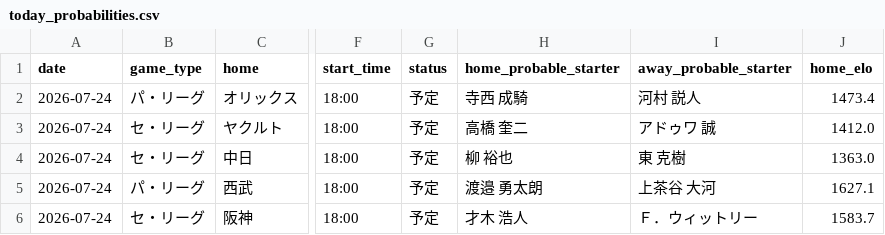
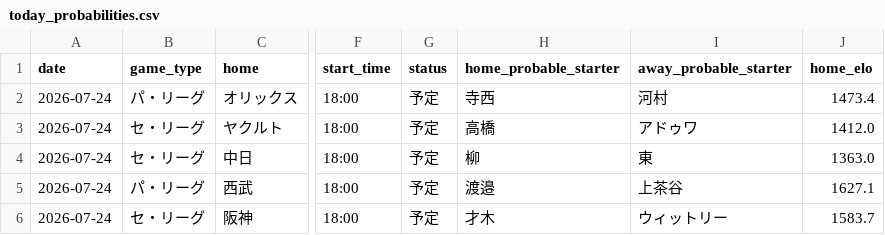
Before and after one commit to hrt2223/npb-elo, a CSV file: npb/2026/output/today_probabilities.csv, drawn as a sheet; only a part is shown, gaps mark what is left out; the diff names each change by its address in the sheet, - before the commit and + after, or states it on an @@ line.

```diff
--- a/npb/2026/output/today_probabilities.csv
+++ b/npb/2026/output/today_probabilities.csv
-H2 (home_probable_starter): 寺西 成騎
+H2 (home_probable_starter): 寺西
-I2 (away_probable_starter): 河村 説人
+I2 (away_probable_starter): 河村
-H3 (home_probable_starter): 高橋 奎二
+H3 (home_probable_starter): 高橋
-I3 (away_probable_starter): アドゥワ 誠
+I3 (away_probable_starter): アドゥワ
-H4 (home_probable_starter): 柳 裕也
+H4 (home_probable_starter): 柳
-I4 (away_probable_starter): 東 克樹
+I4 (away_probable_starter): 東
-H5 (home_probable_starter): 渡邉 勇太朗
+H5 (home_probable_starter): 渡邉
-I5 (away_probable_starter): 上茶谷 大河
+I5 (away_probable_starter): 上茶谷
-H6 (home_probable_starter): 才木 浩人
+H6 (home_probable_starter): 才木
-I6 (away_probable_starter): Ｆ．ウィットリー
+I6 (away_probable_starter): ウィットリー
```
Also changed, not shown: 5 other files.
